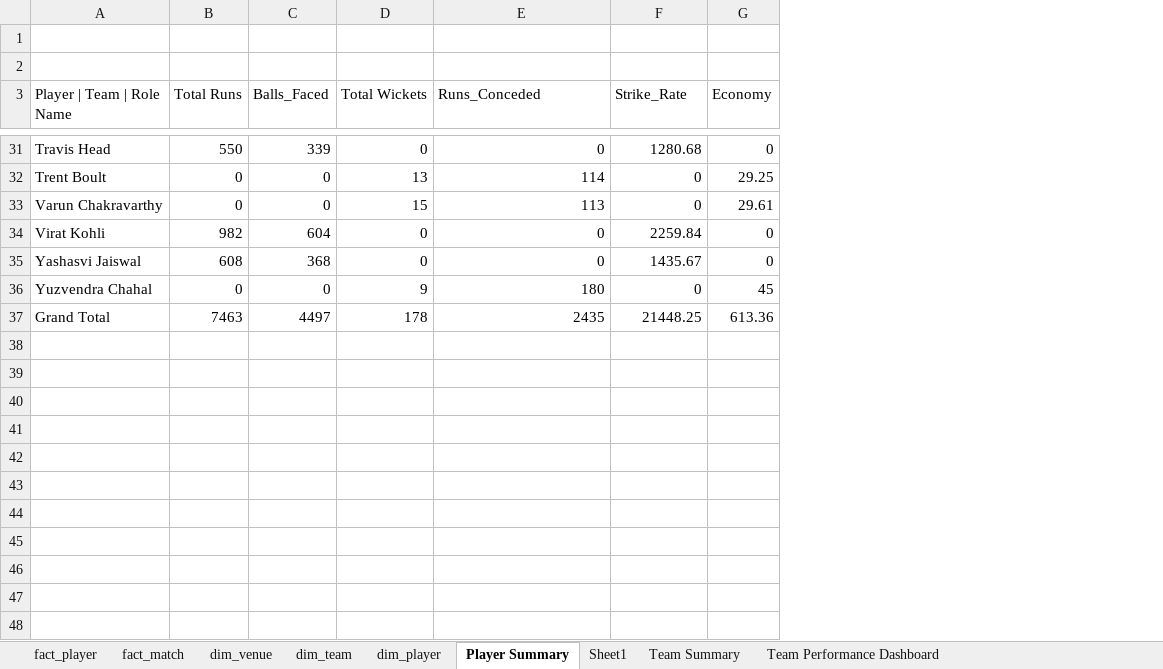
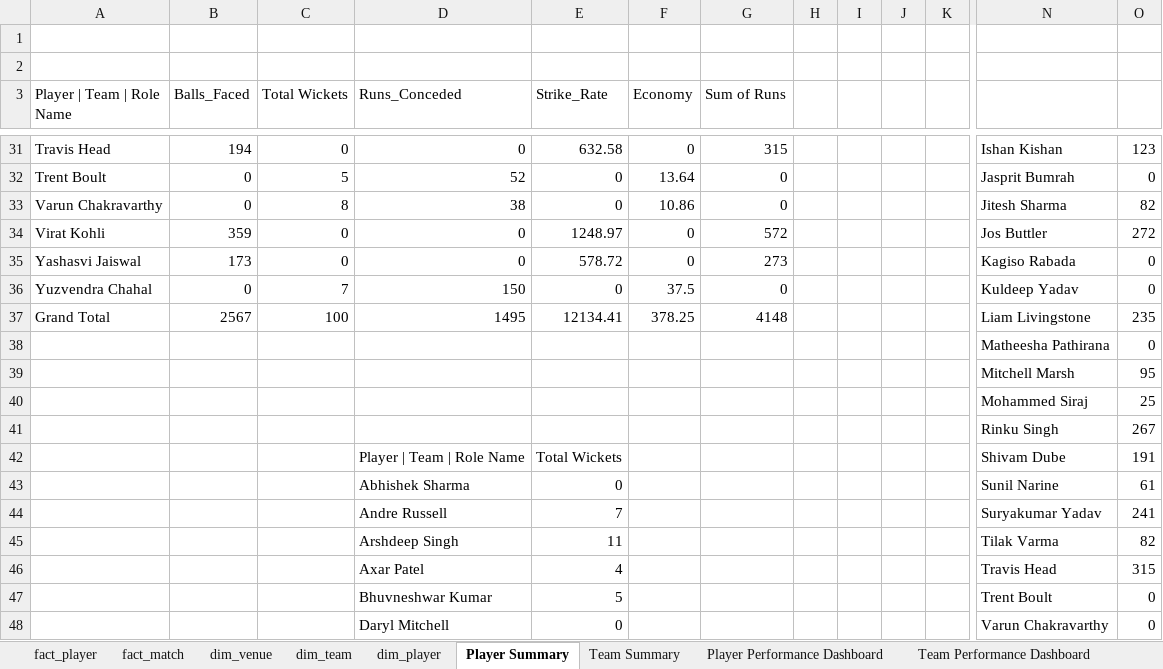
Before and after one commit to sujalpanchal-25/zero-to-genai, an Excel workbook: 5 Excel Intelligence/Project1/IPL Dashboard/IPL Dashboard.xlsx, sheet Player Summary, drawn as a sheet; only a part is shown, gaps mark what is left out; values as stored, in another font and other column widths than the file's, no borders; charts and pictures not drawn; removed rows and columns are numbered as before the commit, all else as after; rows hold the shown columns only; the diff covers the shown part only; the diff names each change by its address in the sheet, - before the commit and + after, or states it on an @@ line.

```diff
--- a/5 Excel Intelligence/Project1/IPL Dashboard/IPL Dashboard.xlsx (sheet Player Summary)
+++ b/5 Excel Intelligence/Project1/IPL Dashboard/IPL Dashboard.xlsx (sheet Player Summary)
-sheet tab: Sheet1
+sheet tab: Player Performance Dashboard
@@ sheet tab order changed: fact_player | fact_match | dim_venue | dim_team | dim_player | Player Summary | Team Summary | Player Performance Dashboard | Team Performance Dashboard @@
-column B (Total Runs), rows 31-37: 550 | 0 | 0 | 982 | 608 | 0 | 7463
+column G (Sum of Runs), rows 31-36: 315 | 0 | 0 | 572 | 273 | 0
+column H, empty
+column I, empty
+column J, empty
+column K, empty
+column N, rows 31-36: Ishan Kishan | Jasprit Bumrah | Jitesh Sharma | Jos Buttler | Kagiso Rabada | Kuldeep Yadav; row 38: Matheesha Pathirana
+column O, rows 31-36: 123 | 0 | 82 | 272 | 0 | 0; row 38: 0
-B31 (Balls_Faced): 339
+B31 (Balls_Faced): 194
-E31 (Strike_Rate): 1280.68
+E31 (Strike_Rate): 632.58
-C32 (Total Wickets): 13
+C32 (Total Wickets): 5
-D32 (Runs_Conceded): 114
+D32 (Runs_Conceded): 52
-F32 (Economy): 29.25
+F32 (Economy): 13.64
-C33 (Total Wickets): 15
+C33 (Total Wickets): 8
-D33 (Runs_Conceded): 113
+D33 (Runs_Conceded): 38
-F33 (Economy): 29.61
+F33 (Economy): 10.86
-B34 (Balls_Faced): 604
+B34 (Balls_Faced): 359
-E34 (Strike_Rate): 2259.84
+E34 (Strike_Rate): 1248.97
-B35 (Balls_Faced): 368
+B35 (Balls_Faced): 173
-E35 (Strike_Rate): 1435.67
+E35 (Strike_Rate): 578.72
-C36 (Total Wickets): 9
+C36 (Total Wickets): 7
-D36 (Runs_Conceded): 180
+D36 (Runs_Conceded): 150
-F36 (Economy): 45
+F36 (Economy): 37.5
+row 37: Grand Total | 2567 | 100 | 1495 | 12134.41 | 378.25 | 4148 |  |  |  |  | Liam Livingstone | 235
-A38 (Player | Team | Role Name): Grand Total
+A38 (Player | Team | Role Name): (empty)
-B38 (Balls_Faced): 4497
+B38 (Balls_Faced): (empty)
-C38 (Total Wickets): 178
+C38 (Total Wickets): (empty)
-D38 (Runs_Conceded): 2435
+D38 (Runs_Conceded): (empty)
-E38 (Strike_Rate): 21448.25
+E38 (Strike_Rate): (empty)
-F38 (Economy): 613.36
+F38 (Economy): (empty)
+row 39:  |  |  |  |  |  |  |  |  |  |  | Mitchell Marsh | 95
+row 40:  |  |  |  |  |  |  |  |  |  |  | Mohammed Siraj | 25
+row 41:  |  |  |  |  |  |  |  |  |  |  | Rinku Singh | 267
+row 42:  |  |  | Player | Team | Role Name | Total Wickets |  |  |  |  |  |  | Shivam Dube | 191
+row 43:  |  |  | Abhishek Sharma | 0 |  |  |  |  |  |  | Sunil Narine | 61
+row 44:  |  |  | Andre Russell | 7 |  |  |  |  |  |  | Suryakumar Yadav | 241
+row 45:  |  |  | Arshdeep Singh | 11 |  |  |  |  |  |  | Tilak Varma | 82
+row 46:  |  |  | Axar Patel | 4 |  |  |  |  |  |  | Travis Head | 315
+row 47:  |  |  | Bhuvneshwar Kumar | 5 |  |  |  |  |  |  | Trent Boult | 0
+row 48:  |  |  | Daryl Mitchell | 0 |  |  |  |  |  |  | Varun Chakravarthy | 0
```
Also changed, not shown: 115 added rows, 3 removed rows, 2 added columns and 48 edited cells elsewhere in this sheet, sheet Team Summary, charts or pictures, 1 other file.
